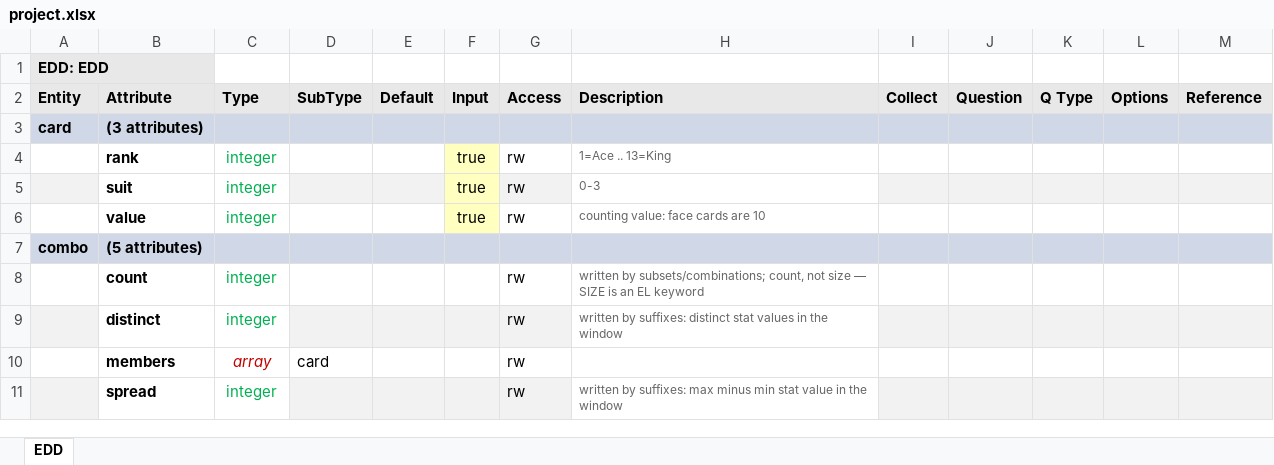
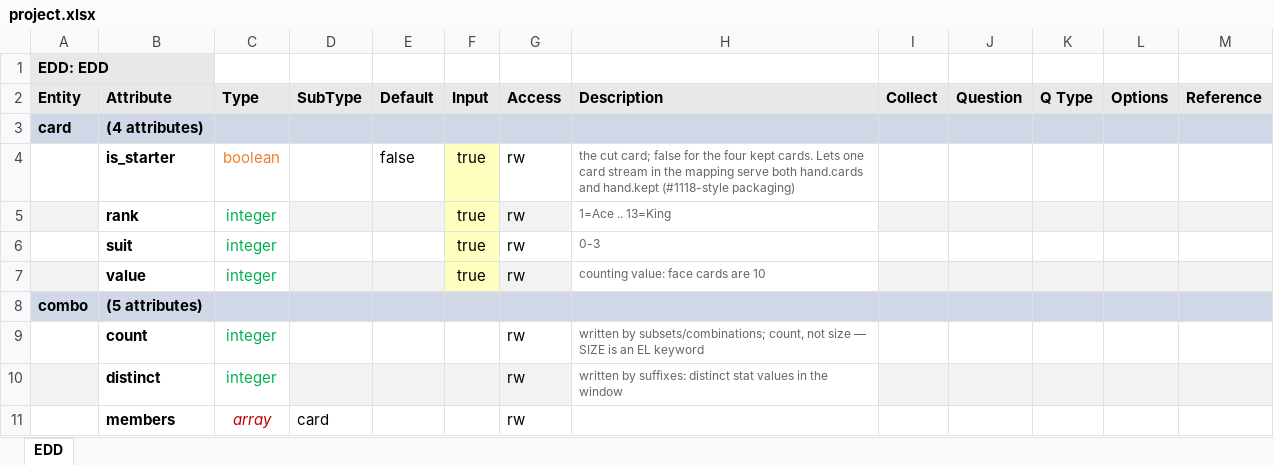
Before and after one commit to DTRules/DTRules, an Excel workbook: sampleprojects/Cribbage/excel/project.xlsx, sheet EDD, drawn as a sheet; only a part is shown; the shorter side is filled out with more unchanged rows; values as stored, in another font and other column widths than the file's, no borders; addresses are those after the commit; the diff names each change by its address in the sheet, - before the commit and + after, or states it on an @@ line.

```diff
--- a/sampleprojects/Cribbage/excel/project.xlsx (sheet EDD)
+++ b/sampleprojects/Cribbage/excel/project.xlsx (sheet EDD)
-B3 (Attribute): (3 attributes)
+B3 (Attribute): (4 attributes)
+row 4:  | is_starter | boolean |  | false | true | rw | the cut card; false for the four kept cards. Lets one card stream in the mapping serve both hand.cards and hand.kept (#1118-style packaging)
-A5 fill: none
+A5 fill: #F2F2F2
-D5:E5 fill: none
+D5:E5 fill: #F2F2F2
-G5 fill: none
+G5 fill: #F2F2F2
-I5:M5 fill: none
+I5:M5 fill: #F2F2F2
-A6 fill: #F2F2F2
+A6 fill: none
-D6:E6 fill: #F2F2F2
+D6:E6 fill: none
-G6 fill: #F2F2F2
+G6 fill: none
-I6:M6 fill: #F2F2F2
+I6:M6 fill: none
-A7 fill: none
+A7 fill: #F2F2F2
-D7:E7 fill: none
+D7:E7 fill: #F2F2F2
-G7 fill: none
+G7 fill: #F2F2F2
-I7:M7 fill: none
+I7:M7 fill: #F2F2F2
```
Also changed, not shown: sampleprojects/Cribbage/excel/Cribbage.xlsx, 8 other files.
